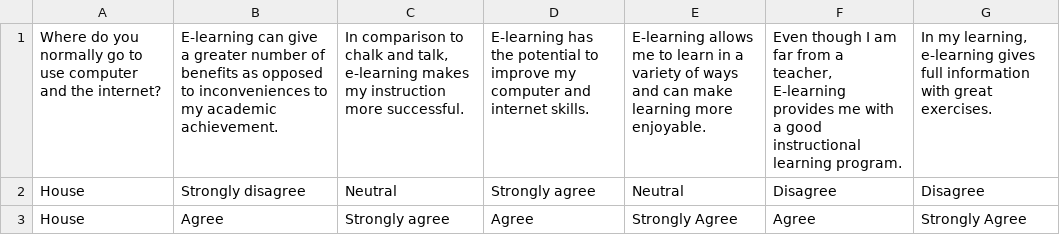
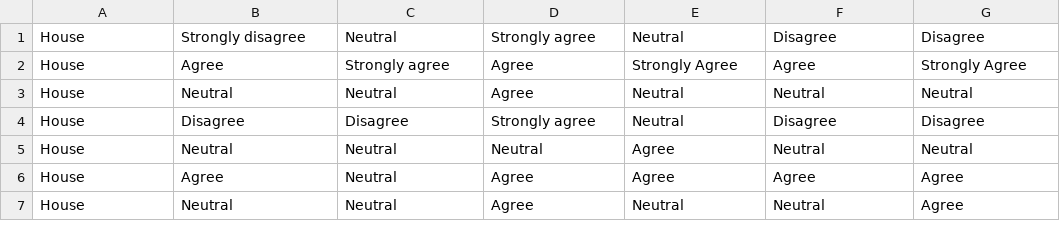
Before and after one commit to PerezPatriciaGraceP/Math14, a CSV file: 201912327_Perez, Patricia Grace P._GoogleColab.csv, drawn as a sheet; only a part is shown; the shorter side is filled out with more unchanged rows.

Commit message:
Add files via upload

```diff
--- a/201912327_Perez, Patricia Grace P._GoogleColab.csv
+++ b/201912327_Perez, Patricia Grace P._GoogleColab.csv
@@ -1,2 +1 @@
-Where do you normally go to use computer and the internet?,E-learning can give a greater number of benefits as opposed to inconveniences to my academic achievement.,"In comparison to chalk and talk, e-learning makes my instruction more successful.",E-learning has the potential to improve my computer and internet skills.,E-learning allows me to learn in a variety of ways and can make learning more enjoyable.,"Even though I am far from a teacher, E-learning provides me with a good instructional learning program.","In my learning, e-learning gives full information with great exercises."
 House,Strongly disagree,Neutral,Strongly agree,Neutral,Disagree,Disagree
```
